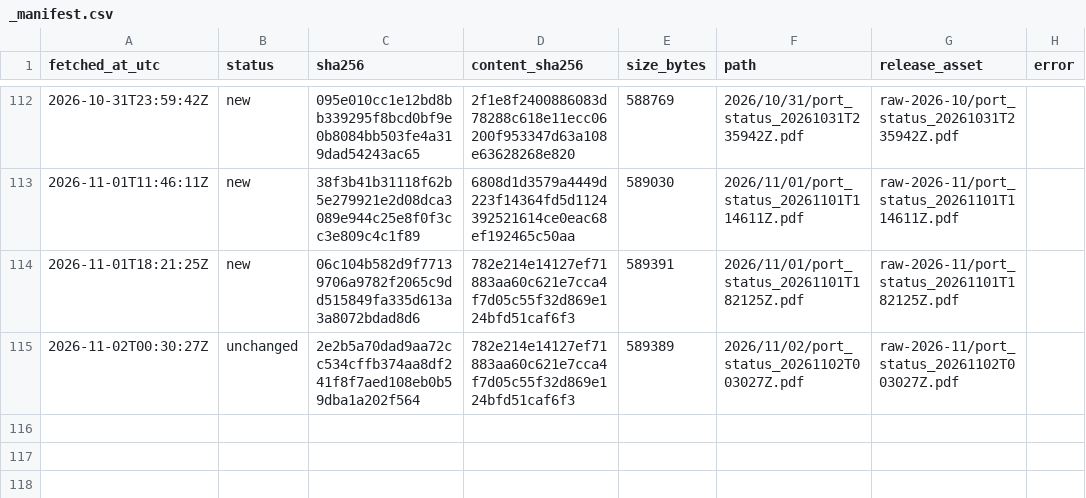
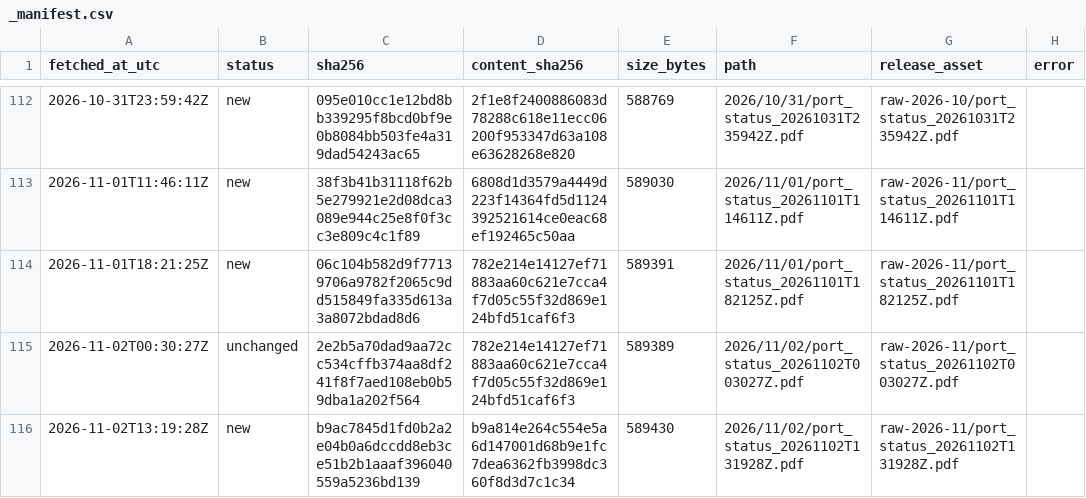
Before and after one commit to abdessamed-britah/djendjen-bellara-twin, a CSV file: data/raw/port_status/_manifest.csv, drawn as a sheet; only a part is shown, gaps mark what is left out.

```diff
--- a/data/raw/port_status/_manifest.csv
+++ b/data/raw/port_status/_manifest.csv
@@ -115 +115,2 @@ fetched_at_utc,status,sha256,content_sha256,size_bytes,path,release_asset,error
 2026-11-02T00:30:27Z,unchanged,2e2b5a70dad9aa72cc534cffb374aa8df241f8f7aed108eb0b59dba1a202f564,782e214e14127ef71883aa60c621e7cca4f7d05c55f32d869e124bfd51caf6f3,589389,2026/11/02/port_status_20261102T003027Z.pdf,raw-2026-11/port_status_20261102T003027Z.pdf,
+2026-11-02T13:19:28Z,new,b9ac7845d1fd0b2a2e04b0a6dccdd8eb3ce51b2b1aaaf396040559a5236bd139,b9a814e264c554e5a6d147001d68b9e1fc7dea6362fb3998dc360f8d3d7c1c34,589430,2026/11/02/port_status_20261102T131928Z.pdf,raw-2026-11/port_status_20261102T131928Z.pdf,
```
Also changed, not shown: data/clean/observations.csv.
